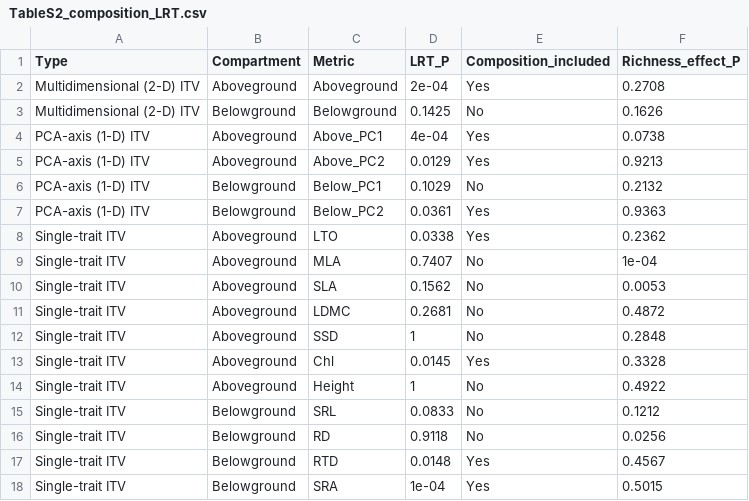
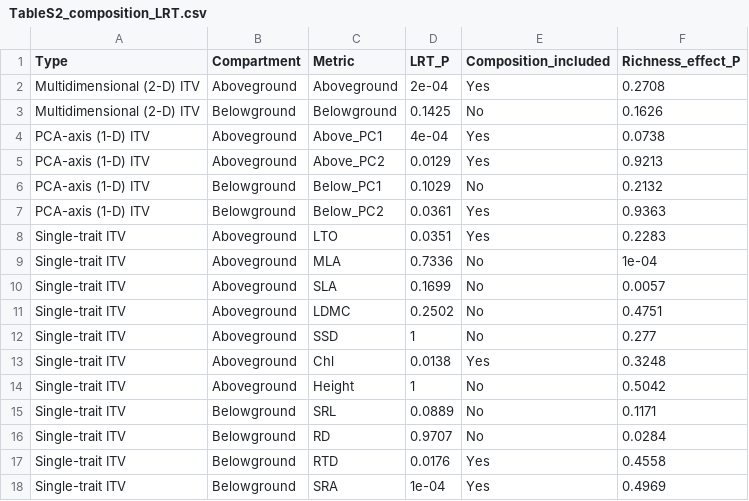
Before and after one commit to Jingyangecnu/AoB-decoupling-ITV-richness, a CSV file: tables/TableS2_composition_LRT.csv, drawn as a sheet.

```diff
--- a/tables/TableS2_composition_LRT.csv
+++ b/tables/TableS2_composition_LRT.csv
@@ -7,12 +7,12 @@
 "PCA-axis (1-D) ITV","Belowground","Below_PC2",0.0361,"Yes",0.9363
-"Single-trait ITV","Aboveground","LTO",0.0338,"Yes",0.2362
-"Single-trait ITV","Aboveground","MLA",0.7407,"No",1e-04
-"Single-trait ITV","Aboveground","SLA",0.1562,"No",0.0053
-"Single-trait ITV","Aboveground","LDMC",0.2681,"No",0.4872
-"Single-trait ITV","Aboveground","SSD",1,"No",0.2848
-"Single-trait ITV","Aboveground","Chl",0.0145,"Yes",0.3328
-"Single-trait ITV","Aboveground","Height",1,"No",0.4922
-"Single-trait ITV","Belowground","SRL",0.0833,"No",0.1212
-"Single-trait ITV","Belowground","RD",0.9118,"No",0.0256
-"Single-trait ITV","Belowground","RTD",0.0148,"Yes",0.4567
-"Single-trait ITV","Belowground","SRA",1e-04,"Yes",0.5015
+"Single-trait ITV","Aboveground","LTO",0.0351,"Yes",0.2283
+"Single-trait ITV","Aboveground","MLA",0.7336,"No",1e-04
+"Single-trait ITV","Aboveground","SLA",0.1699,"No",0.0057
+"Single-trait ITV","Aboveground","LDMC",0.2502,"No",0.4751
+"Single-trait ITV","Aboveground","SSD",1,"No",0.277
+"Single-trait ITV","Aboveground","Chl",0.0138,"Yes",0.3248
+"Single-trait ITV","Aboveground","Height",1,"No",0.5042
+"Single-trait ITV","Belowground","SRL",0.0889,"No",0.1171
+"Single-trait ITV","Belowground","RD",0.9707,"No",0.0284
+"Single-trait ITV","Belowground","RTD",0.0176,"Yes",0.4558
+"Single-trait ITV","Belowground","SRA",1e-04,"Yes",0.4969
```
Also changed, not shown: tables/TableS3_species_slopes_singletrait.csv, 11 other files.
